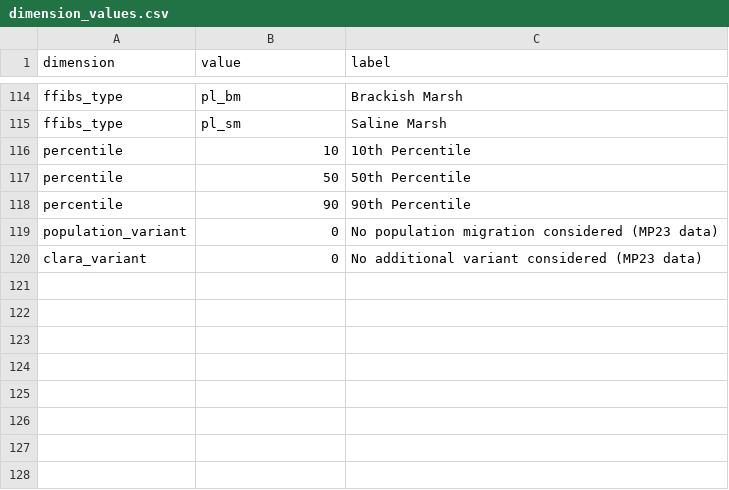
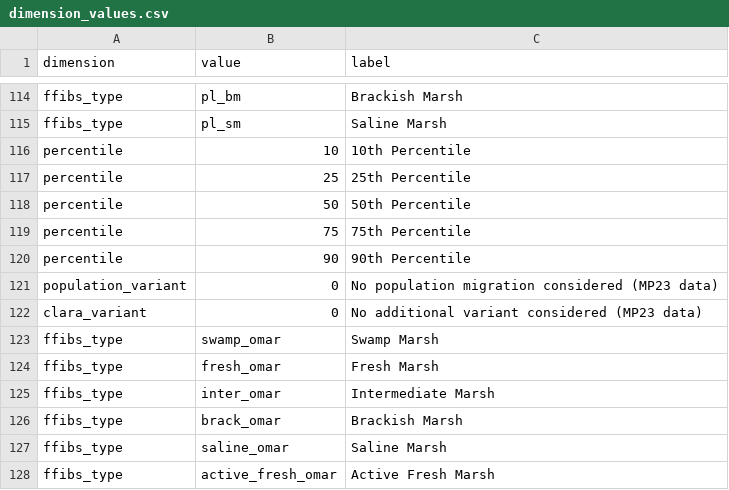
Before and after one commit to pscedu/cpra.mp.data, a CSV file: cpra/mp/data/structure/dimension_values.csv, drawn as a sheet; only a part is shown, gaps mark what is left out.

Commit message:
feat(structure): update data structure

```diff
--- a/cpra/mp/data/structure/dimension_values.csv
+++ b/cpra/mp/data/structure/dimension_values.csv
@@ -116,3 +116,5 @@ ffibs_type,pl_sm,Saline Marsh
 percentile,10,10th Percentile
+percentile,25,25th Percentile
 percentile,50,50th Percentile
+percentile,75,75th Percentile
 percentile,90,90th Percentile
@@ -120 +122,7 @@ population_variant,0,No population migration considered (MP23 data)
 clara_variant,0,No additional variant considered (MP23 data)
+ffibs_type,swamp_omar,Swamp Marsh
+ffibs_type,fresh_omar,Fresh Marsh
+ffibs_type,inter_omar,Intermediate Marsh
+ffibs_type,brack_omar,Brackish Marsh
+ffibs_type,saline_omar,Saline Marsh
+ffibs_type,active_fresh_omar,Active Fresh Marsh
```
Also changed, not shown: cpra/mp/data/structure/grids.csv, cpra/mp/data/structure/variables.csv.
